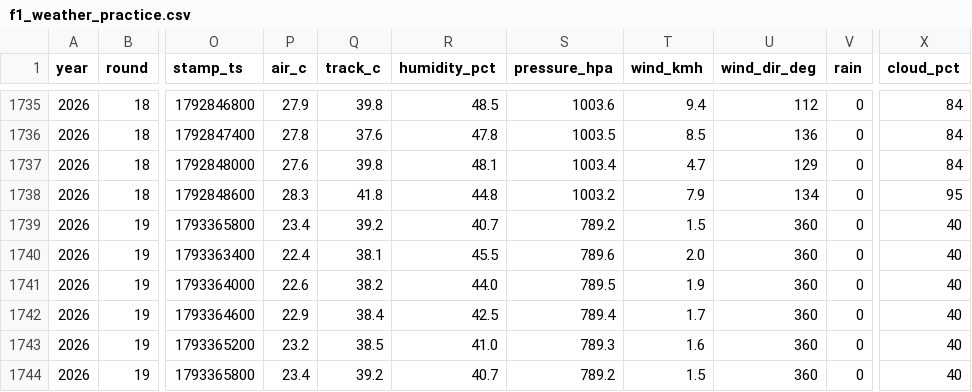
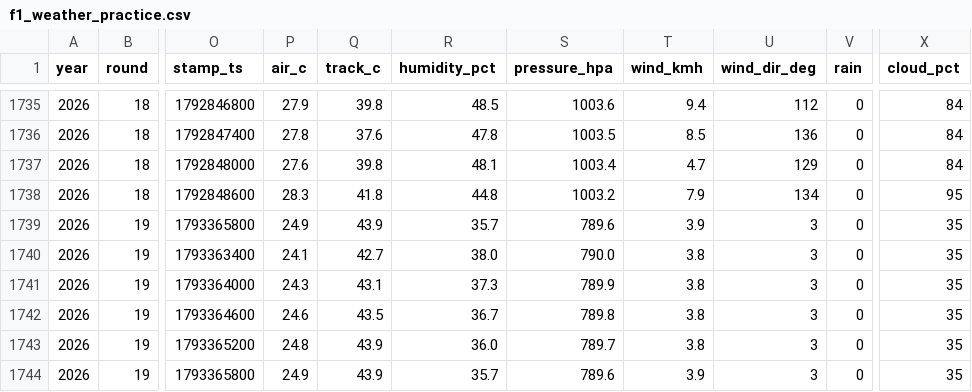
Before and after one commit to hammerwork/F1TrueConditions, a CSV file: data/f1_weather_practice.csv, drawn as a sheet; only a part is shown, gaps mark what is left out; the diff covers the shown part only; the diff names each change by its address in the sheet, - before the commit and + after, or states it on an @@ line.

```diff
--- a/data/f1_weather_practice.csv
+++ b/data/f1_weather_practice.csv
-P1739 (air_c): 23.4
+P1739 (air_c): 24.9
-Q1739 (track_c): 39.2
+Q1739 (track_c): 43.9
-R1739 (humidity_pct): 40.7
+R1739 (humidity_pct): 35.7
-S1739 (pressure_hpa): 789.2
+S1739 (pressure_hpa): 789.6
-T1739 (wind_kmh): 1.5
+T1739 (wind_kmh): 3.9
-U1739:U1744 (wind_dir_deg): 360
+U1739:U1744 (wind_dir_deg): 3
-X1739:X1744 (cloud_pct): 40
+X1739:X1744 (cloud_pct): 35
-P1740 (air_c): 22.4
+P1740 (air_c): 24.1
-Q1740 (track_c): 38.1
+Q1740 (track_c): 42.7
-R1740 (humidity_pct): 45.5
+R1740 (humidity_pct): 38.0
-S1740 (pressure_hpa): 789.6
+S1740 (pressure_hpa): 790.0
-T1740 (wind_kmh): 2.0
+T1740 (wind_kmh): 3.8
-P1741 (air_c): 22.6
+P1741 (air_c): 24.3
-Q1741 (track_c): 38.2
+Q1741 (track_c): 43.1
-R1741 (humidity_pct): 44.0
+R1741 (humidity_pct): 37.3
-S1741 (pressure_hpa): 789.5
+S1741 (pressure_hpa): 789.9
-T1741 (wind_kmh): 1.9
+T1741 (wind_kmh): 3.8
-P1742 (air_c): 22.9
+P1742 (air_c): 24.6
-Q1742 (track_c): 38.4
+Q1742 (track_c): 43.5
-R1742 (humidity_pct): 42.5
+R1742 (humidity_pct): 36.7
-S1742 (pressure_hpa): 789.4
+S1742 (pressure_hpa): 789.8
-T1742 (wind_kmh): 1.7
+T1742 (wind_kmh): 3.8
-P1743 (air_c): 23.2
+P1743 (air_c): 24.8
-Q1743 (track_c): 38.5
+Q1743 (track_c): 43.9
-R1743 (humidity_pct): 41.0
+R1743 (humidity_pct): 36.0
-S1743 (pressure_hpa): 789.3
+S1743 (pressure_hpa): 789.7
-T1743 (wind_kmh): 1.6
+T1743 (wind_kmh): 3.8
-P1744 (air_c): 23.4
+P1744 (air_c): 24.9
-Q1744 (track_c): 39.2
+Q1744 (track_c): 43.9
-R1744 (humidity_pct): 40.7
+R1744 (humidity_pct): 35.7
-S1744 (pressure_hpa): 789.2
+S1744 (pressure_hpa): 789.6
-T1744 (wind_kmh): 1.5
+T1744 (wind_kmh): 3.9
```
Also changed, not shown: 127 edited cells elsewhere in this file, data/f1_weather_db.csv, data/f1_weather_segments.csv.
